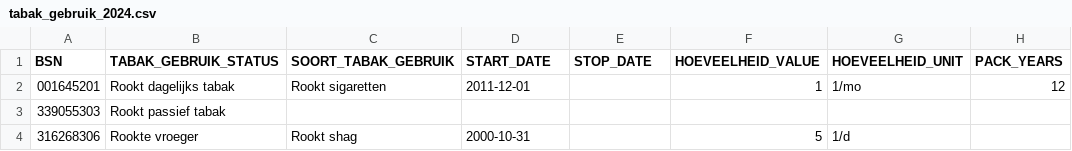
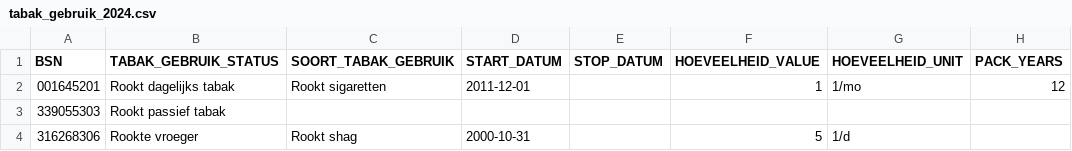
Before and after one commit to MaastrichtUniversity/docker-health, a CSV file: data/envida-demo-data/csv/tabak_gebruik_2024.csv, drawn as a sheet; only a part is shown; the diff names each change by its address in the sheet, - before the commit and + after, or states it on an @@ line.

Commit message:
Fixed dummy data tabak_gebruik_2024
- fixed column typo
- fixed 083197102 test data

[DHHDP-876, DHHDP-1168]

```diff
--- a/data/envida-demo-data/csv/tabak_gebruik_2024.csv
+++ b/data/envida-demo-data/csv/tabak_gebruik_2024.csv
-D1: START_DATE
+D1: START_DATUM
-E1: STOP_DATE
+E1: STOP_DATUM
```
Also changed, not shown: data/mumc-demo-data/csv/tabak_gebruik_2024.csv, data/test-demo-data/csv/tabak_gebruik_2024.csv, 2 other files.
